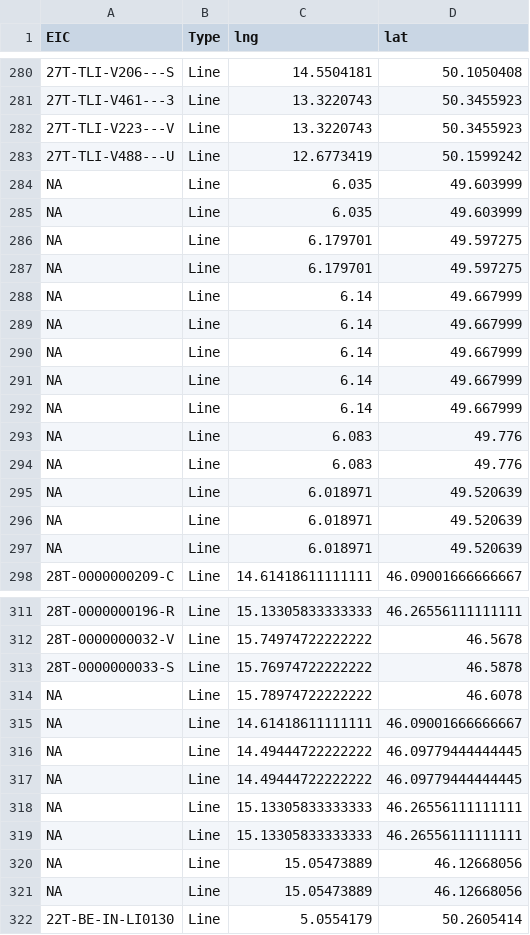
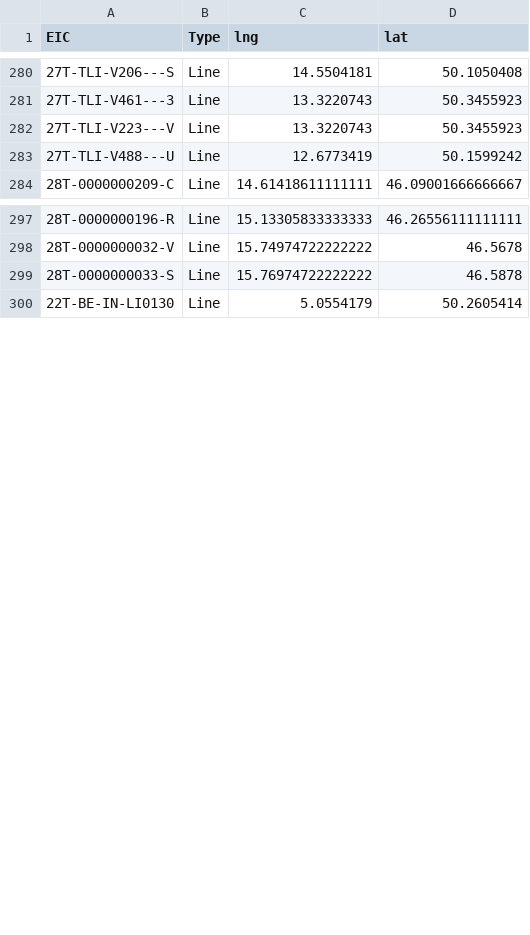
Before and after one commit to nicoschoutteet/JAOPuTo, a CSV file: inst/extdata/Core SGM 6th release.csv, drawn as a sheet; only a part is shown, gaps mark what is left out; the diff covers the shown part only; the diff names each change by its address in the sheet, - before the commit and + after, or states it on an @@ line.

Commit message:
Update Core SGM 6th release.csv

```diff
--- a/inst/extdata/Core SGM 6th release.csv
+++ b/inst/extdata/Core SGM 6th release.csv
-row 284: NA | Line | 6.035 | 49.603999
-row 285: NA | Line | 6.035 | 49.603999
-row 286: NA | Line | 6.179701 | 49.597275
-row 287: NA | Line | 6.179701 | 49.597275
-row 288: NA | Line | 6.14 | 49.667999
-row 289: NA | Line | 6.14 | 49.667999
-row 290: NA | Line | 6.14 | 49.667999
-row 291: NA | Line | 6.14 | 49.667999
-row 292: NA | Line | 6.14 | 49.667999
-row 293: NA | Line | 6.083 | 49.776
-row 294: NA | Line | 6.083 | 49.776
-row 295: NA | Line | 6.018971 | 49.520639
-row 296: NA | Line | 6.018971 | 49.520639
-row 297: NA | Line | 6.018971 | 49.520639
-row 314: NA | Line | 15.78974722222222 | 46.6078
-row 315: NA | Line | 14.61418611111111 | 46.09001666666667
-row 316: NA | Line | 14.49444722222222 | 46.09779444444445
-row 317: NA | Line | 14.49444722222222 | 46.09779444444445
-row 318: NA | Line | 15.13305833333333 | 46.26556111111111
-row 319: NA | Line | 15.13305833333333 | 46.26556111111111
-row 320: NA | Line | 15.05473889 | 46.12668056
-row 321: NA | Line | 15.05473889 | 46.12668056
```
Also changed, not shown: 10 removed rows elsewhere in this file.
